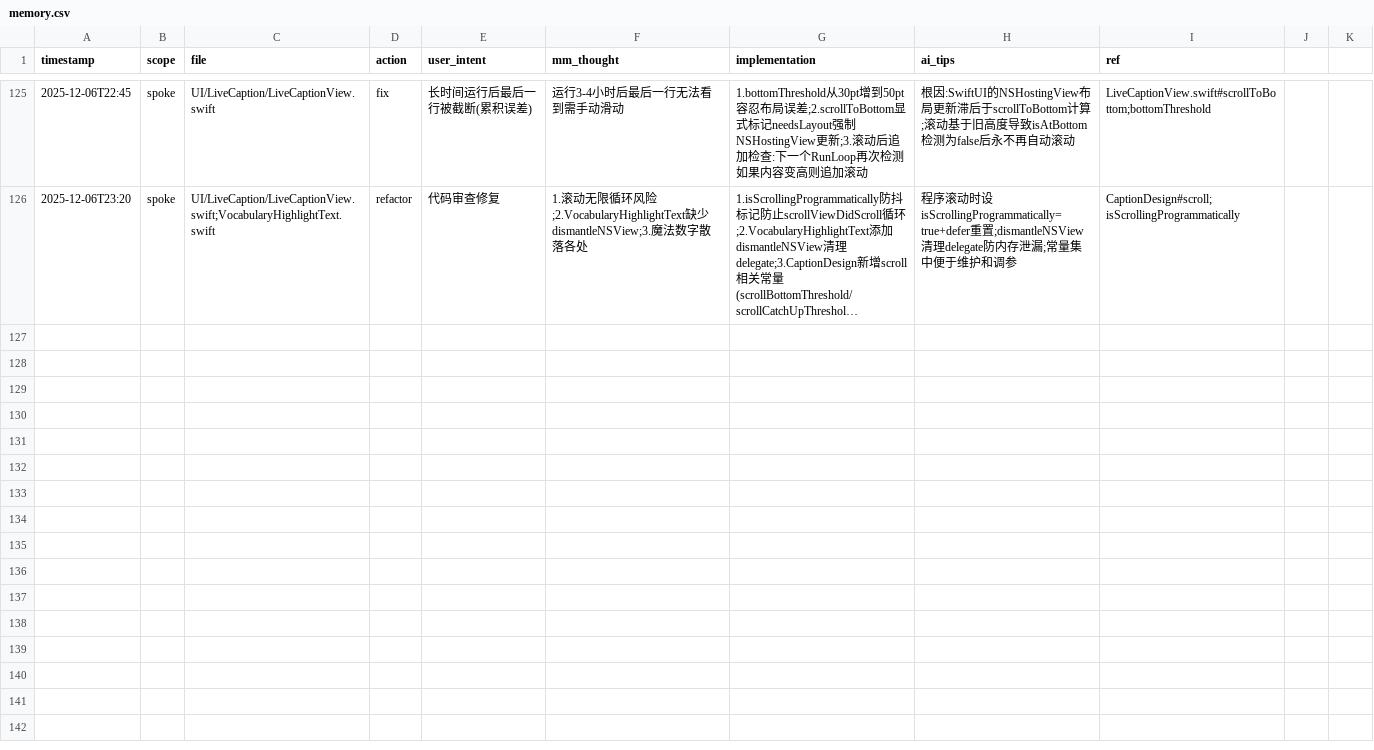
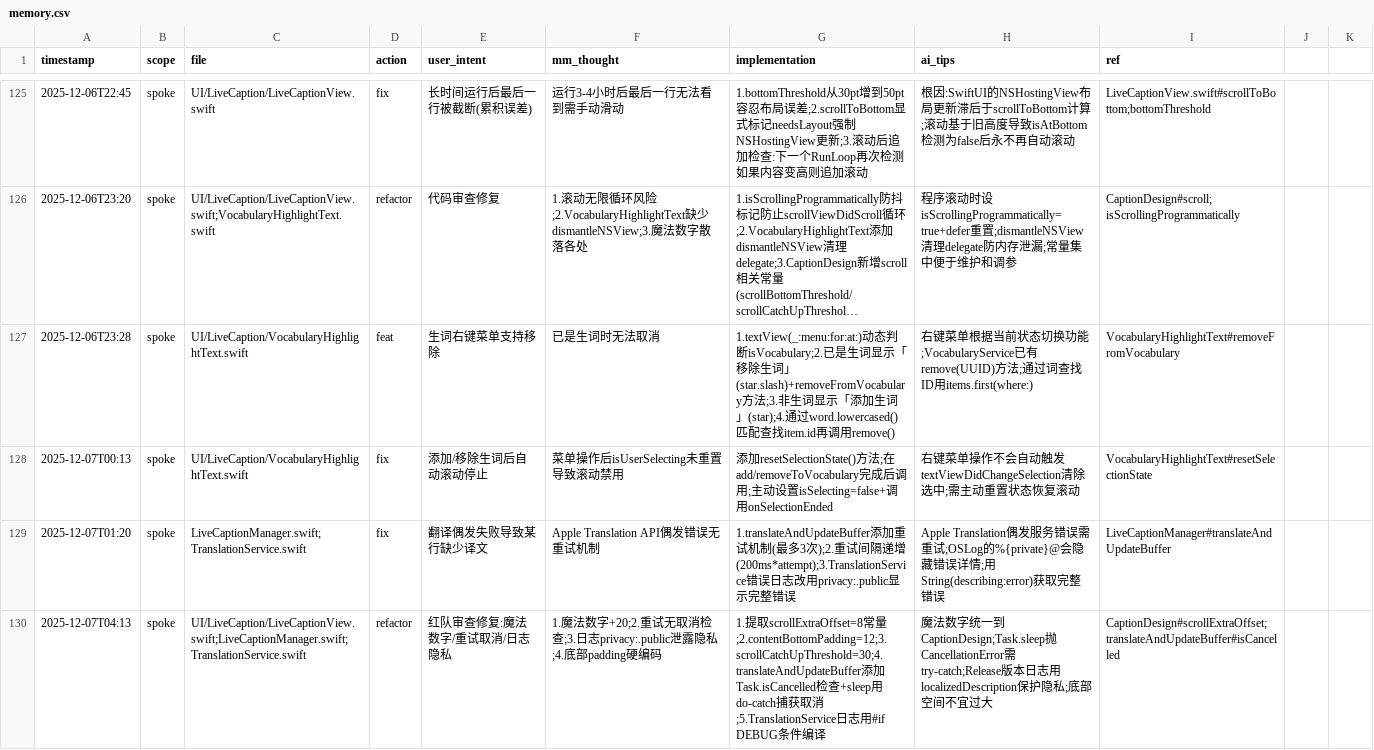
Before and after one commit to callmerio/spokeanywhere, a CSV file: docs/memo/memory.csv, drawn as a sheet; only a part is shown, gaps mark what is left out; long unchanged cells end in …; the diff names each change by its address in the sheet, - before the commit and + after, or states it on an @@ line.

Commit message:
🐛 fix(LiveCaption): 修复翻译失败与底部截断问题
- 翻译重试机制：translateAndUpdateBuffer 最多重试3次，支持取消检查
- 日志隐私保护：TranslationService 错误日志使用 #if DEBUG 条件编译
- 滚动参数优化：新增 scrollExtraOffset 常量，调整 contentBottomPadding
- 生词移除功能：右键菜单支持「移除生词」，操作后自动恢复滚动

修复问题：
1. Apple Translation API 偶发失败导致某行缺少译文
2. 底部译文显示不全/被截断
3. 生词操作后自动滚动停止

```diff
--- a/docs/memo/memory.csv
+++ b/docs/memo/memory.csv
+row 127: 2025-12-06T23:28 | spoke | UI/LiveCaption/VocabularyHighlightText.swift | feat | 生词右键菜单支持移除 | 已是生词时无法取消 | 1.textView(_:menu:for:at:)动态判断isVocabulary;2.已是生词显示「移除生词」(star.slash)+removeFromVocabulary方法;3.非生词显示「添加生词」(star);4.通过word.lowercased()匹配查找item.id再调用remove() | 右键菜单根据当前状态切换功能;VocabularyService已有remove(UUID)方法;通过词查找ID用items.first(where:) | VocabularyHighlightText#removeFromVocabulary
+row 128: 2025-12-07T00:13 | spoke | UI/LiveCaption/VocabularyHighlightText.swift | fix | 添加/移除生词后自动滚动停止 | 菜单操作后isUserSelecting未重置导致滚动禁用 | 添加resetSelectionState()方法;在add/removeToVocabulary完成后调用;主动设置isSelecting=false+调用onSelectionEnded | 右键菜单操作不会自动触发textViewDidChangeSelection清除选中;需主动重置状态恢复滚动 | VocabularyHighlightText#resetSelectionState
+row 129: 2025-12-07T01:20 | spoke | LiveCaptionManager.swift;TranslationService.swift | fix | 翻译偶发失败导致某行缺少译文 | Apple Translation API偶发错误无重试机制 | 1.translateAndUpdateBuffer添加重试机制(最多3次);2.重试间隔递增(200ms*attempt);3.TranslationService错误日志改用privacy:.public显示完整错误 | Apple Translation偶发服务错误需重试;OSLog的%{private}@会隐藏错误详情;用String(describing:error)获取完整错误 | LiveCaptionManager#translateAndUpdateBuffer
+row 130: 2025-12-07T04:13 | spoke | UI/LiveCaption/LiveCaptionView.swift;LiveCaptionManager.swift;TranslationService.swift | refactor | 红队审查修复:魔法数字/重试取消/日志隐私 | 1.魔法数字+20;2.重试无取消检查;3.日志privacy:.public泄露隐私;4.底部padding硬编码 | 1.提取scrollExtraOffset=8常量;2.contentBottomPadding=12;3.scrollCatchUpThreshold=30;4.translateAndUpdateBuffer添加Task.isCancelled检查+sleep用do-catch捕获取消;5.TranslationService日志用#if DEBUG条件编译 | 魔法数字统一到CaptionDesign;Task.sleep抛CancellationError需try-catch;Release版本日志用localizedDescription保护隐私;底部空间不宜过大 | CaptionDesign#scrollExtraOffset;translateAndUpdateBuffer#isCancelled
```
Also changed, not shown: 4 other files.
